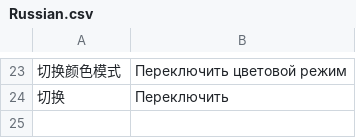
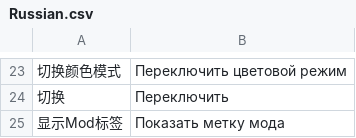
Before and after one commit to JMC2002/JmcModLib, a CSV file: JmcModLib/Lang/Russian.csv, drawn as a sheet; only a part is shown, gaps mark what is left out.

```diff
--- a/JmcModLib/Lang/Russian.csv
+++ b/JmcModLib/Lang/Russian.csv
@@ -24 +24,2 @@
 切换,Переключить
+显示Mod标签,Показать метку мода
```
Also changed, not shown: JmcModLib/Lang/French.csv, JmcModLib/Lang/Japanese.csv, 6 other files.
